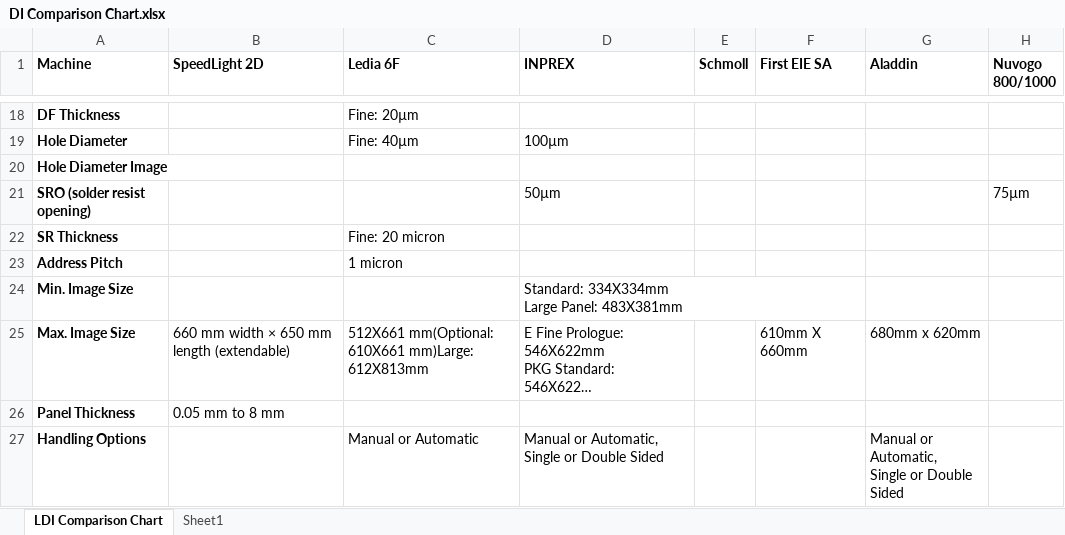
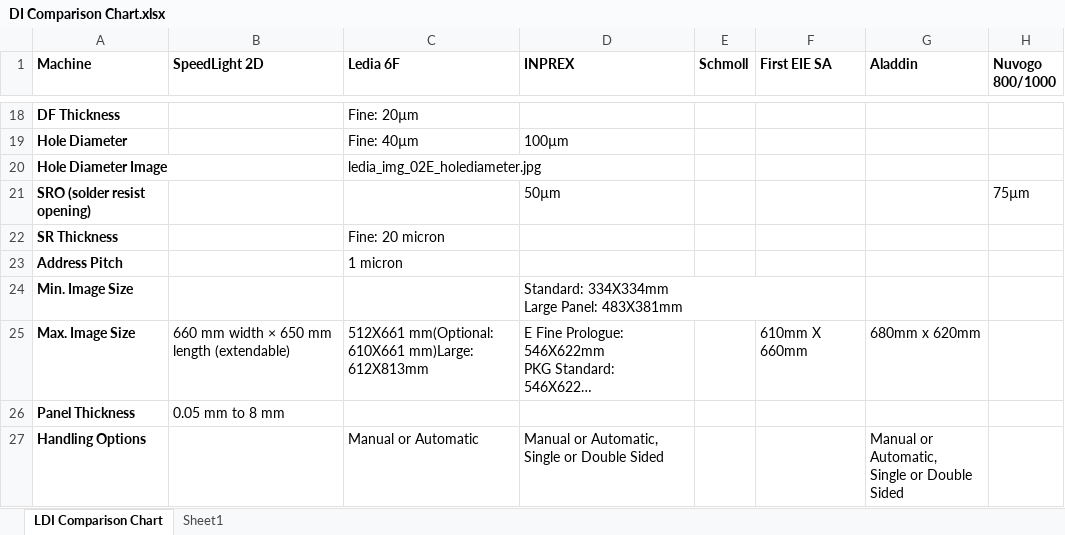
Before and after one commit to IntelliTect/CI, an Excel workbook: DI Comparison Chart.xlsx, sheet LDI Comparison Chart, drawn as a sheet; only a part is shown, gaps mark what is left out; long unchanged cells end in …; values as stored, in another font and other column widths than the file's, no borders; charts and pictures not drawn; the diff names each change by its address in the sheet, - before the commit and + after, or states it on an @@ line.

Commit message:
Added photo of hole diameter image for Ledia 6f

```diff
--- a/DI Comparison Chart.xlsx (sheet LDI Comparison Chart)
+++ b/DI Comparison Chart.xlsx (sheet LDI Comparison Chart)
-C20 (Ledia 6F): (empty)
+C20 (Ledia 6F): ledia_img_02E_holediameter.jpg
```
